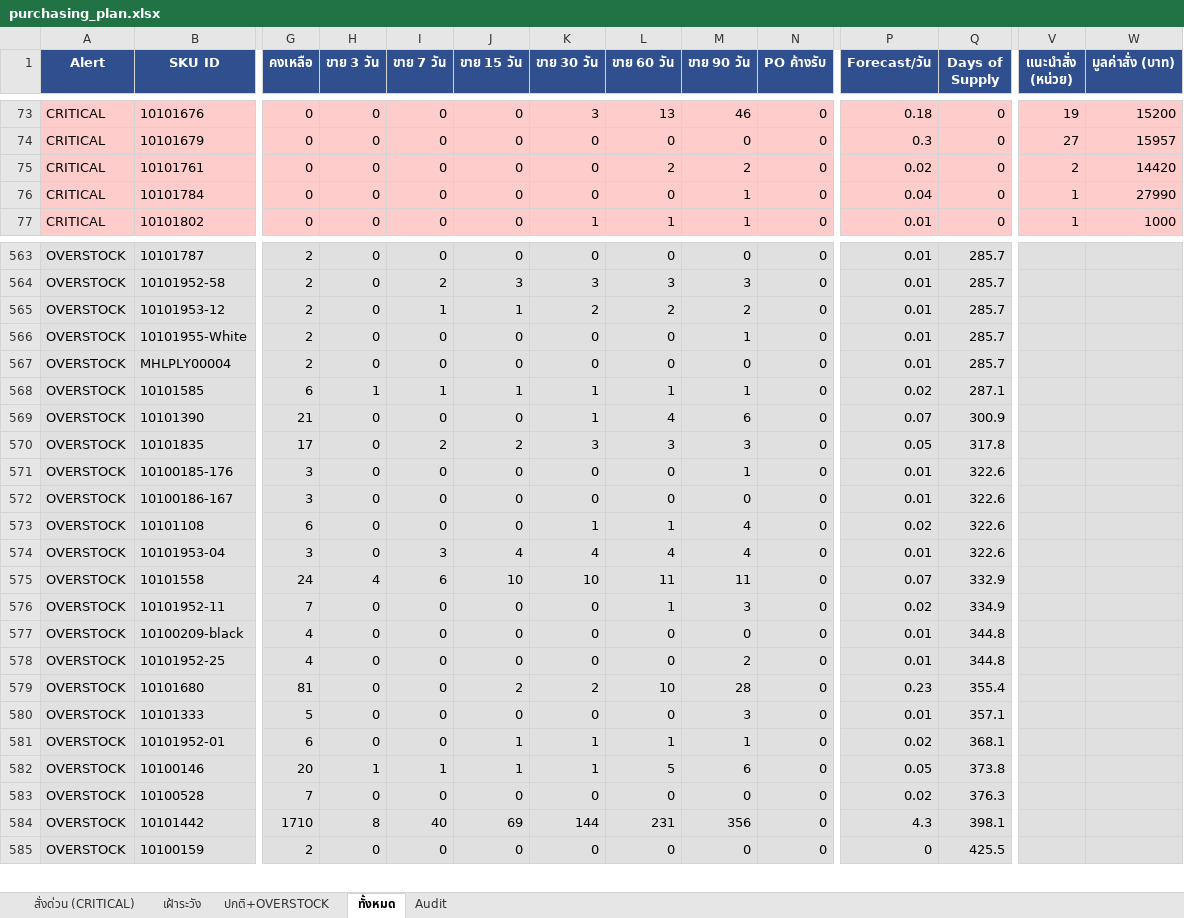
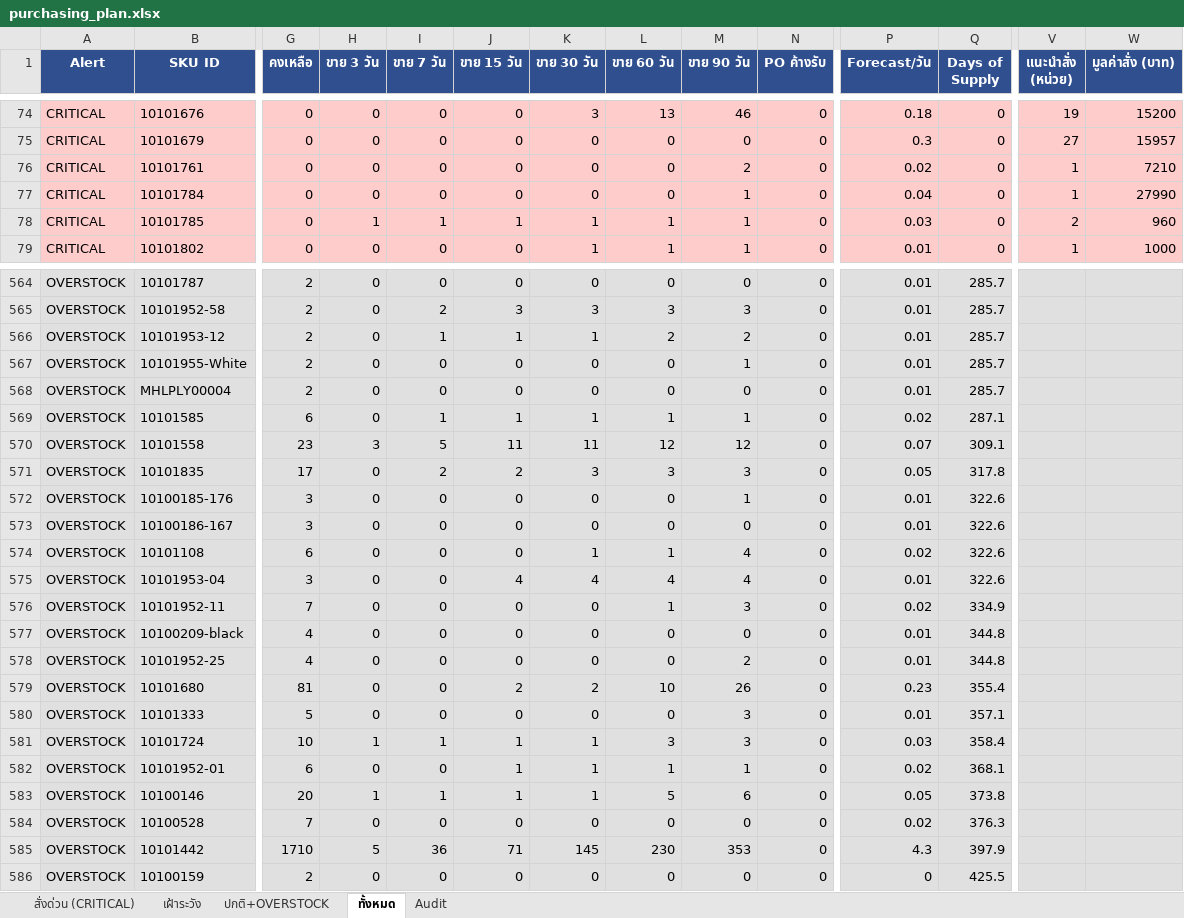
Before and after one commit to aimanproductdevelopment-design/purchase-planning, an Excel workbook: output/purchasing_plan.xlsx, sheet ทั้งหมด, drawn as a sheet; only a part is shown, gaps mark what is left out; values as stored, in another font and other column widths than the file's, no borders; removed rows and columns are numbered as before the commit, all else as after; rows hold the shown columns only; the diff covers the shown part only; the diff names each change by its address in the sheet, - before the commit and + after, or states it on an @@ line.

```diff
--- a/output/purchasing_plan.xlsx (sheet ทั้งหมด)
+++ b/output/purchasing_plan.xlsx (sheet ทั้งหมด)
-L76 (ขาย 60 วัน): 2
+L76 (ขาย 60 วัน): 0
-V76 (แนะนำสั่ง (หน่วย)): 2
+V76 (แนะนำสั่ง (หน่วย)): 1
-W76 (มูลค่าสั่ง (บาท)): 14420
+W76 (มูลค่าสั่ง (บาท)): 7210
+row 78: CRITICAL | 10101785 | 0 | 1 | 1 | 1 | 1 | 1 | 1 | 0 | 0.03 | 0 | 2 | 960
-K566 (ขาย 30 วัน): 2
+K566 (ขาย 30 วัน): 1
-H569 (ขาย 3 วัน): 1
+H569 (ขาย 3 วัน): 0
-row 569: OVERSTOCK | 10101390 | 21 | 0 | 0 | 0 | 1 | 4 | 6 | 0 | 0.07 | 300.9
+row 570: OVERSTOCK | 10101558 | 23 | 3 | 5 | 11 | 11 | 12 | 12 | 0 | 0.07 | 309.1
-I575 (ขาย 7 วัน): 3
+I575 (ขาย 7 วัน): 0
-row 575: OVERSTOCK | 10101558 | 24 | 4 | 6 | 10 | 10 | 11 | 11 | 0 | 0.07 | 332.9
-M579 (ขาย 90 วัน): 28
+M579 (ขาย 90 วัน): 26
+row 581: OVERSTOCK | 10101724 | 10 | 1 | 1 | 1 | 1 | 3 | 3 | 0 | 0.03 | 358.4
-H585 (ขาย 3 วัน): 8
+H585 (ขาย 3 วัน): 5
-I585 (ขาย 7 วัน): 40
+I585 (ขาย 7 วัน): 36
-J585 (ขาย 15 วัน): 69
+J585 (ขาย 15 วัน): 71
-K585 (ขาย 30 วัน): 144
+K585 (ขาย 30 วัน): 145
-L585 (ขาย 60 วัน): 231
+L585 (ขาย 60 วัน): 230
-M585 (ขาย 90 วัน): 356
+M585 (ขาย 90 วัน): 353
-Q585 (Days of Supply): 398.1
+Q585 (Days of Supply): 397.9
```
Also changed, not shown: 12 added rows, 13 removed rows and 119 edited cells elsewhere in this sheet, sheet Audit, sheet ปกติ+OVERSTOCK, sheet สั่งด่วน (CRITICAL), sheet เฝ้าระวัง.
